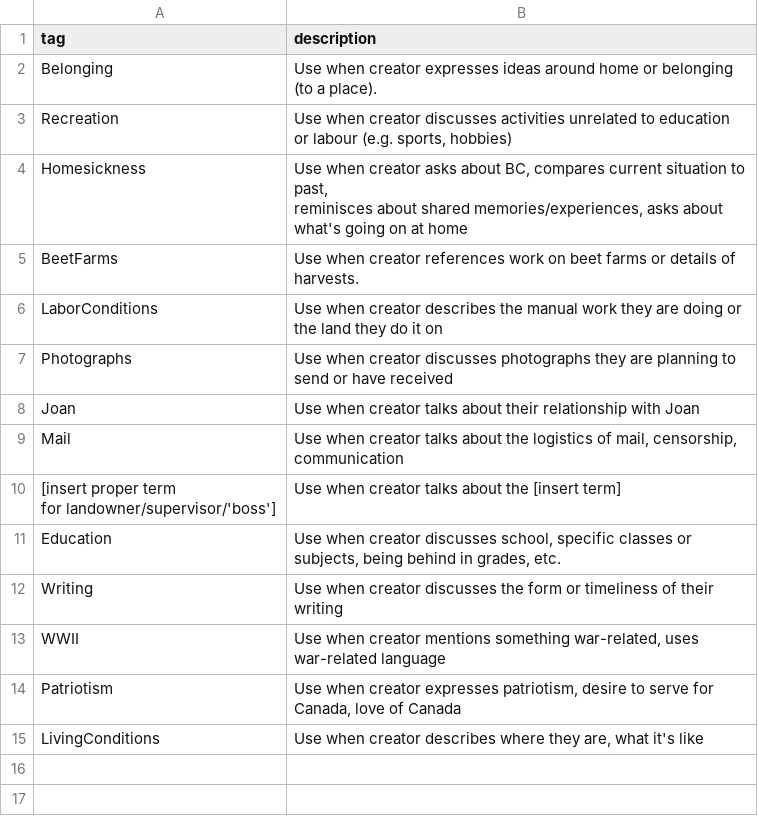
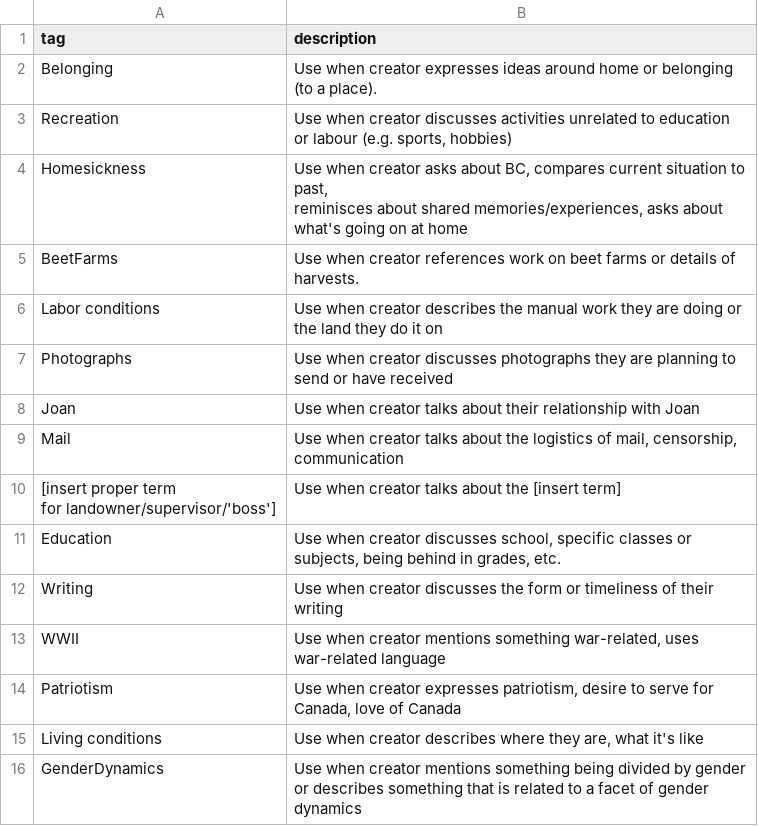
Before and after one commit to ubc-library-rbsc/gillis-2021_ohd, a CSV file: _data/filters.csv, drawn as a sheet.

Commit message:
Replaced filters file with updated codes

```diff
--- a/_data/filters.csv
+++ b/_data/filters.csv
@@ -6,3 +6,3 @@ reminisces about shared memories/experiences, asks about what's going on at home
 BeetFarms,Use when creator references work on beet farms or details of harvests.
-LaborConditions,Use when creator describes the manual work they are doing or the land they do it on
+Labor conditions,Use when creator describes the manual work they are doing or the land they do it on
 Photographs,Use when creator discusses photographs they are planning to send or have received
@@ -16,2 +16,3 @@ WWII,"Use when creator mentions something war-related, uses war-related language
 Patriotism,"Use when creator expresses patriotism, desire to serve for Canada, love of Canada"
-LivingConditions,"Use when creator describes where they are, what it's like"
+Living conditions,"Use when creator describes where they are, what it's like"
+GenderDynamics,Use when creator mentions something being divided by gender or describes something that is related to a facet of gender dynamics
```
